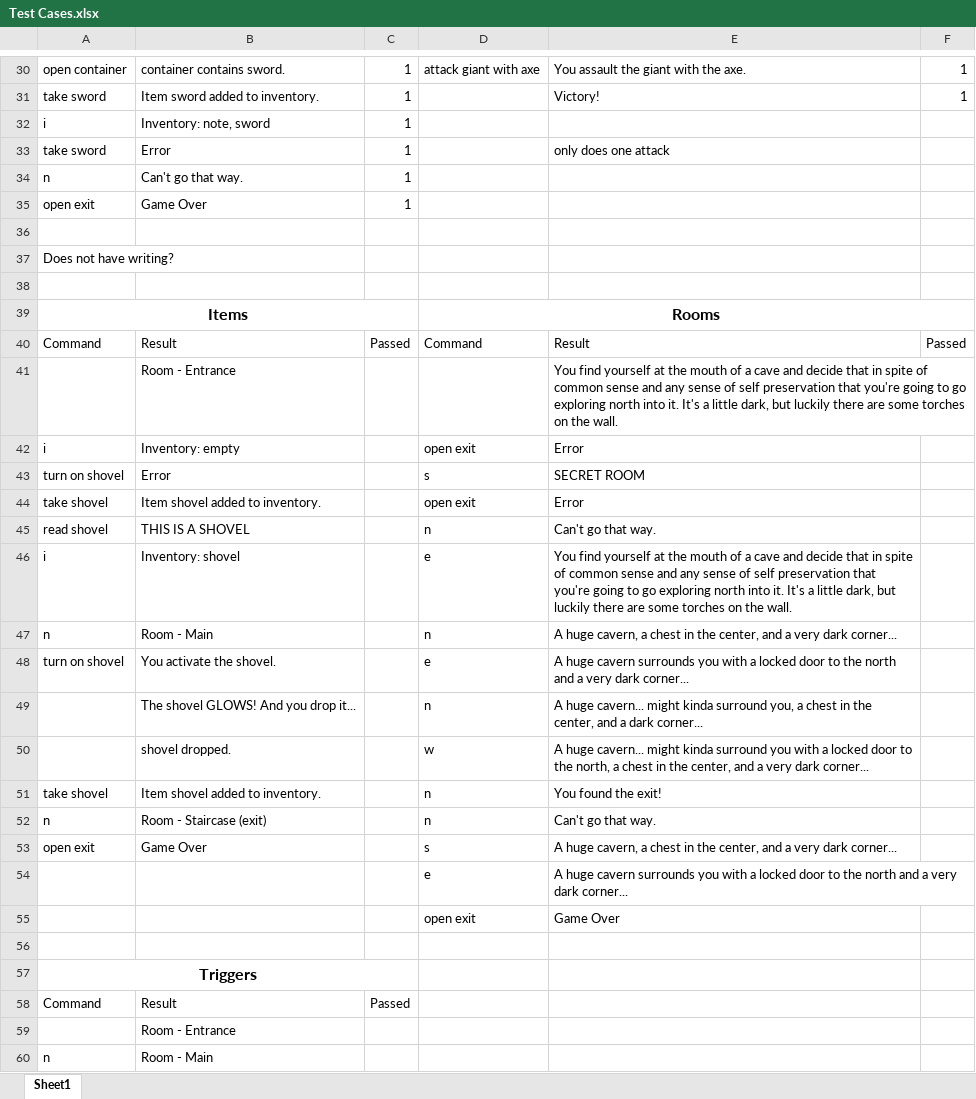
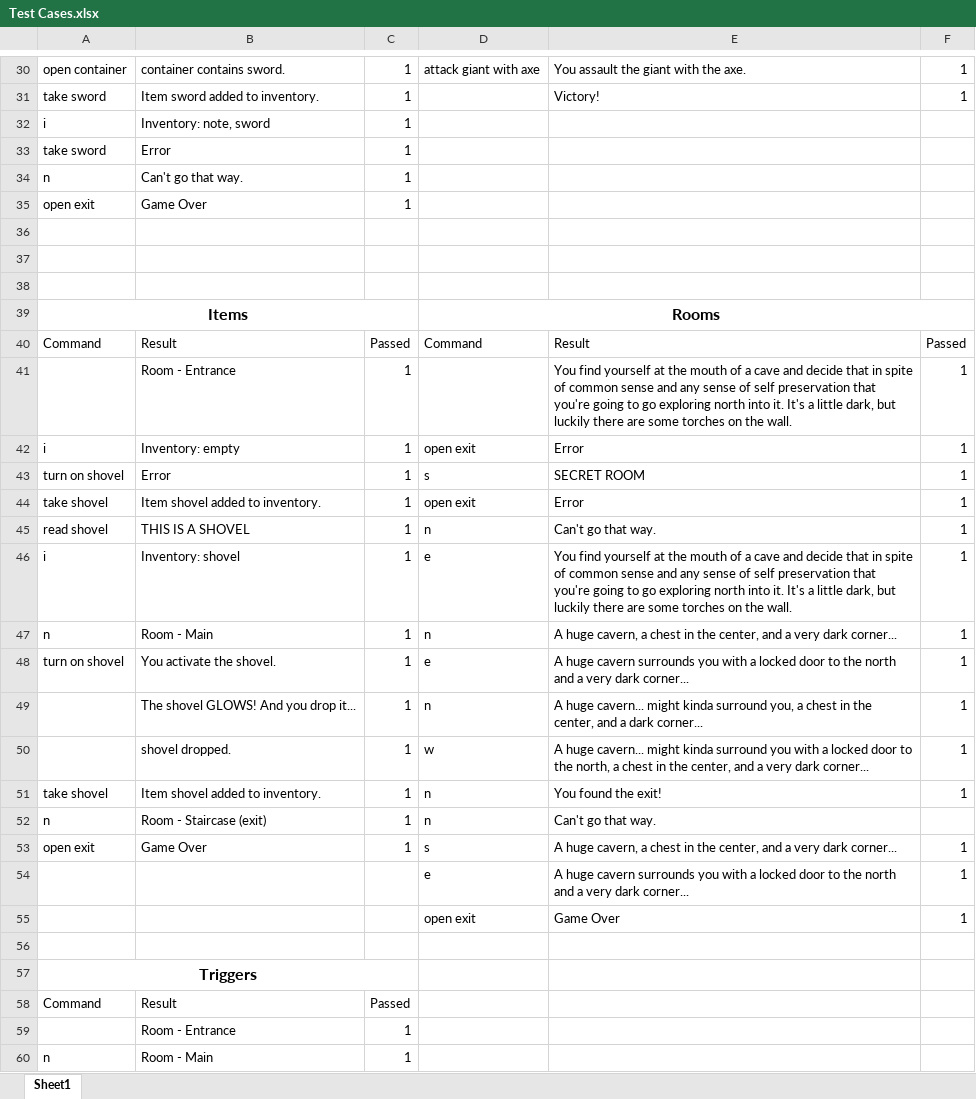
Before and after one commit to marti733/Zork, an Excel workbook: Test Cases.xlsx, sheet Sheet1, drawn as a sheet; only a part is shown, gaps mark what is left out; values as stored, in another font and other column widths than the file's, no borders; the diff covers the shown part only; the diff names each change by its address in the sheet, - before the commit and + after, or states it on an @@ line.

```diff
--- a/Test Cases.xlsx (sheet Sheet1)
+++ b/Test Cases.xlsx (sheet Sheet1)
-E33: only does one attack
+E33: (empty)
-A37: Does not have writing?
+A37: (empty)
-C41:C53: (empty)
+C41:C53: 1
-F41:F51: (empty)
+F41:F51: 1
-F53:F55: (empty)
+F53:F55: 1
-C59:C60: (empty)
+C59:C60: 1
```
Also changed, not shown: 17 edited cells elsewhere in this sheet, 2 other files.
